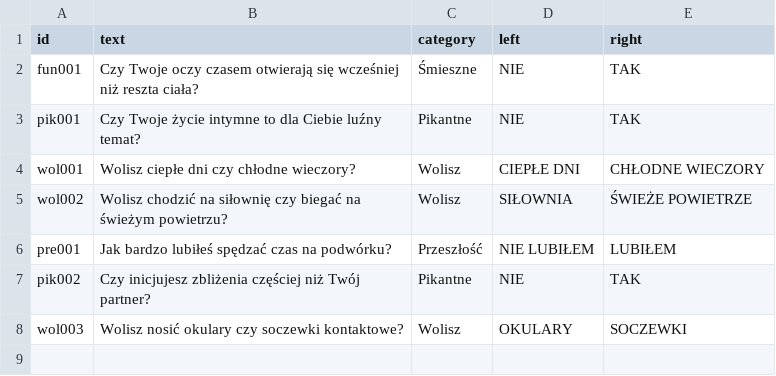
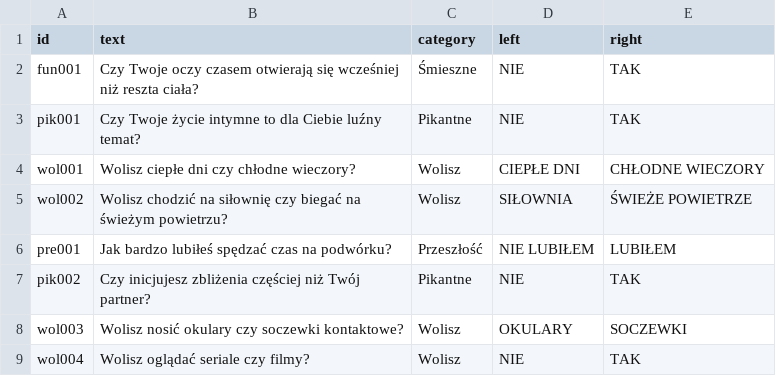
Before and after one commit to DawidS25/walidacja_pytan, a CSV file: que_ready.csv, drawn as a sheet.

Commit message:
Aktualizacja pytań przez Streamlit

```diff
--- a/que_ready.csv
+++ b/que_ready.csv
@@ -8 +8,2 @@ pik002;Czy inicjujesz zbliżenia częściej niż Twój partner?;Pikantne;NIE;TAK
 wol003;Wolisz nosić okulary czy soczewki kontaktowe?;Wolisz;OKULARY;SOCZEWKI
+wol004;Wolisz oglądać seriale czy filmy?;Wolisz;NIE;TAK
```
